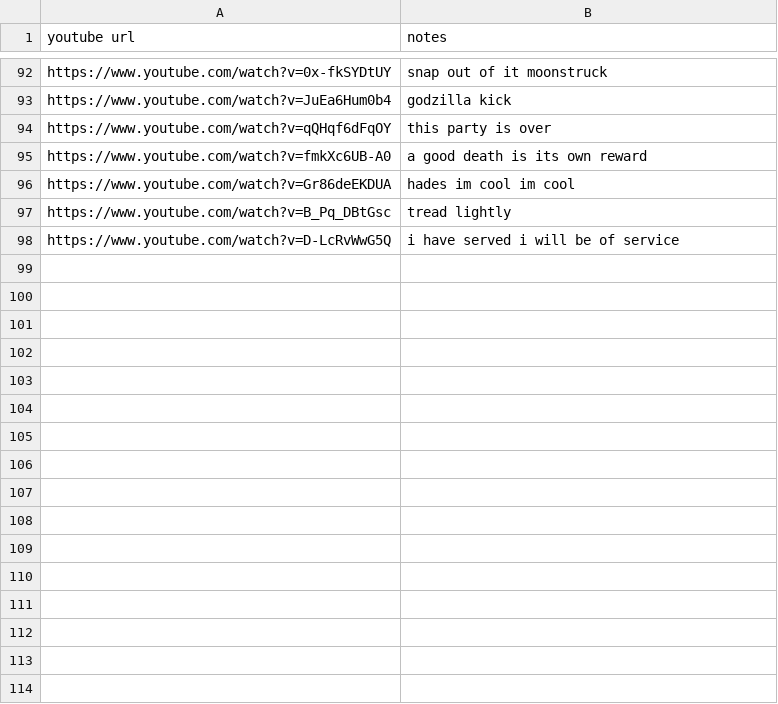
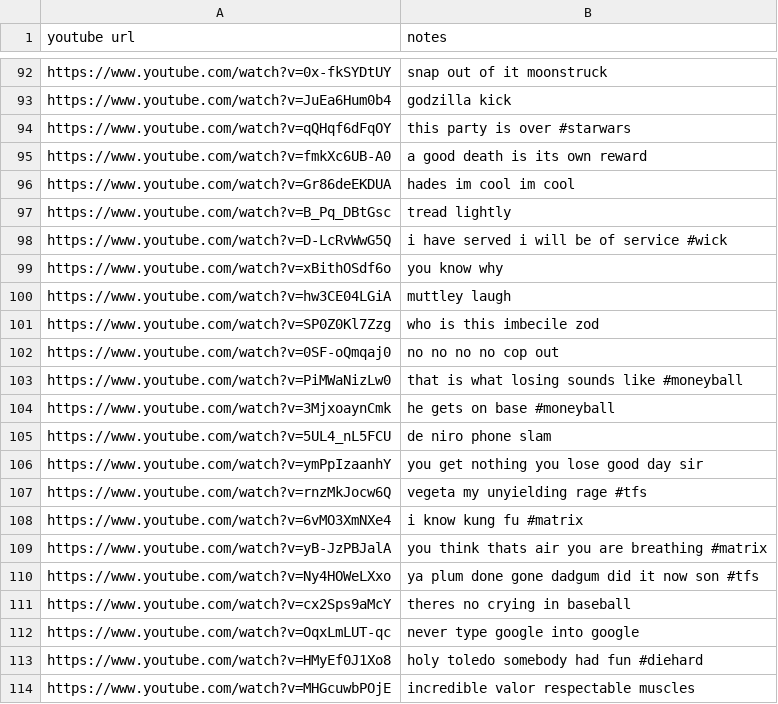
Before and after one commit to pffy/data-ytmeme, a CSV file: meme1.csv, drawn as a sheet; only a part is shown, gaps mark what is left out.

Commit message:
Update meme1.csv

```diff
--- a/meme1.csv
+++ b/meme1.csv
@@ -93,3 +93,3 @@ https://www.youtube.com/watch?v=0x-fkSYDtUY, snap out of it moonstruck
 https://www.youtube.com/watch?v=JuEa6Hum0b4, godzilla kick
-https://www.youtube.com/watch?v=qQHqf6dFqOY, this party is over
+https://www.youtube.com/watch?v=qQHqf6dFqOY, this party is over #starwars
 https://www.youtube.com/watch?v=fmkXc6UB-A0, a good death is its own reward
@@ -97,2 +97,18 @@ https://www.youtube.com/watch?v=Gr86deEKDUA, hades im cool im cool
 https://www.youtube.com/watch?v=B_Pq_DBtGsc, tread lightly
-https://www.youtube.com/watch?v=D-LcRvWwG5Q, i have served i will be of service
+https://www.youtube.com/watch?v=D-LcRvWwG5Q, i have served i will be of service #wick
+https://www.youtube.com/watch?v=xBithOSdf6o, you know why
+https://www.youtube.com/watch?v=hw3CE04LGiA, muttley laugh
+https://www.youtube.com/watch?v=SP0Z0Kl7Zzg, who is this imbecile zod
+https://www.youtube.com/watch?v=0SF-oQmqaj0, no no no no cop out
+https://www.youtube.com/watch?v=PiMWaNizLw0, that is what losing sounds like #moneyball
+https://www.youtube.com/watch?v=3MjxoaynCmk, he gets on base #moneyball
+https://www.youtube.com/watch?v=5UL4_nL5FCU, de niro phone slam
+https://www.youtube.com/watch?v=ymPpIzaanhY, you get nothing you lose good day sir
+https://www.youtube.com/watch?v=rnzMkJocw6Q, vegeta my unyielding rage #tfs
+https://www.youtube.com/watch?v=6vMO3XmNXe4, i know kung fu #matrix
+https://www.youtube.com/watch?v=yB-JzPBJalA, you think thats air you are breathing #matrix
+https://www.youtube.com/watch?v=Ny4HOWeLXxo, ya plum done gone dadgum did it now son #tfs
+https://www.youtube.com/watch?v=cx2Sps9aMcY, theres no crying in baseball
+https://www.youtube.com/watch?v=OqxLmLUT-qc, never type google into google
+https://www.youtube.com/watch?v=HMyEf0J1Xo8, holy toledo somebody had fun #diehard
+https://www.youtube.com/watch?v=MHGcuwbPOjE, incredible valor respectable muscles
```
